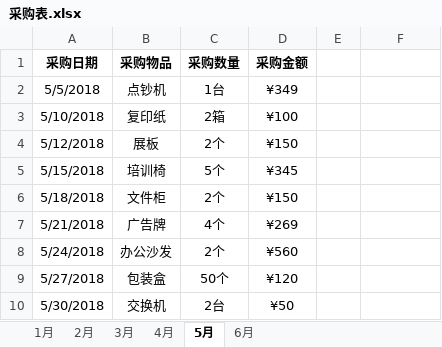
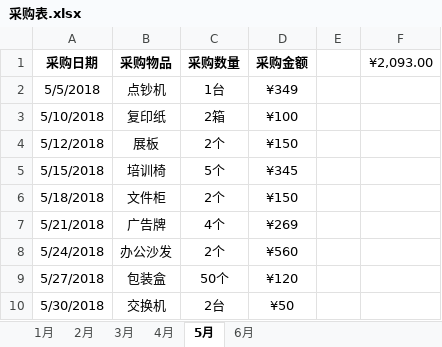
Before and after one commit to TianXiaPy/PyExcel, an Excel workbook: src/Chapter-6/案例04 对一个工作簿中的所有工作表分别求和/采购表.xlsx, sheet 5月, drawn as a sheet; values as stored, in another font and other column widths than the file's, no borders; table styles not drawn; the diff names each change by its address in the sheet, - before the commit and + after, or states it on an @@ line.

```diff
--- a/src/Chapter-6/案例04 对一个工作簿中的所有工作表分别求和/采购表.xlsx (sheet 5月)
+++ b/src/Chapter-6/案例04 对一个工作簿中的所有工作表分别求和/采购表.xlsx (sheet 5月)
-F1: (empty)
+F1: ¥2,093.00
```
Also changed, not shown: sheet 1月, sheet 4月, sheet 3月, sheet 6月, sheet 2月, src/Chapter-6/案例03 对多个工作簿中的工作表分别进行分类汇总/销售表/1月.xlsx, src/Chapter-6/案例03 对多个工作簿中的工作表分别进行分类汇总/销售表/2月.xlsx, 16 other files.
